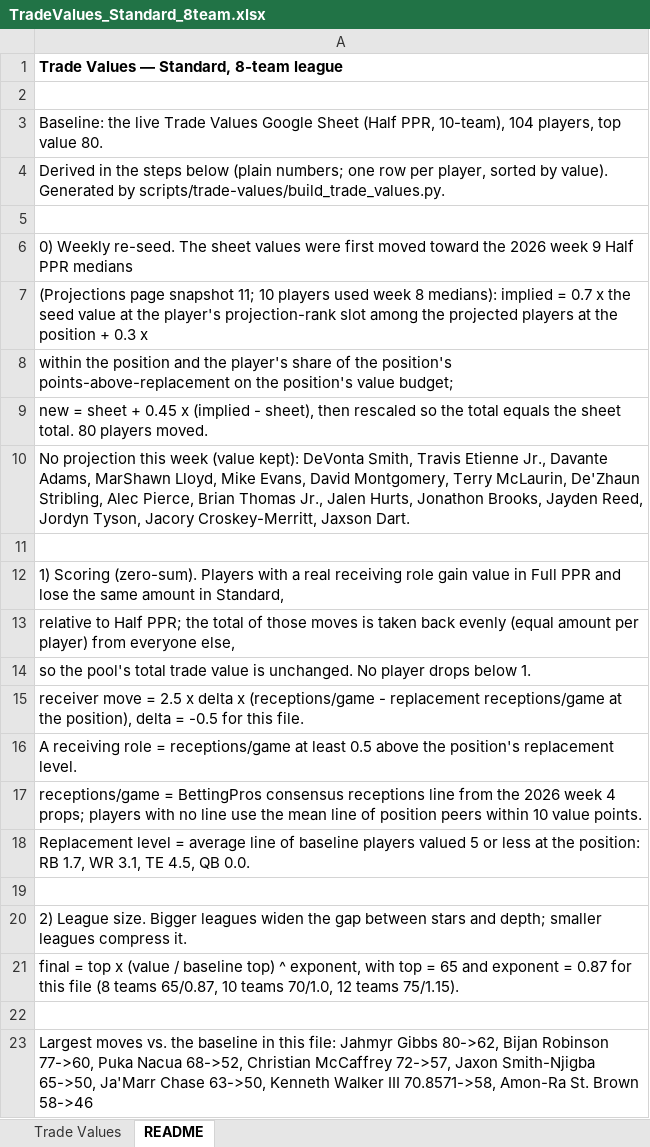
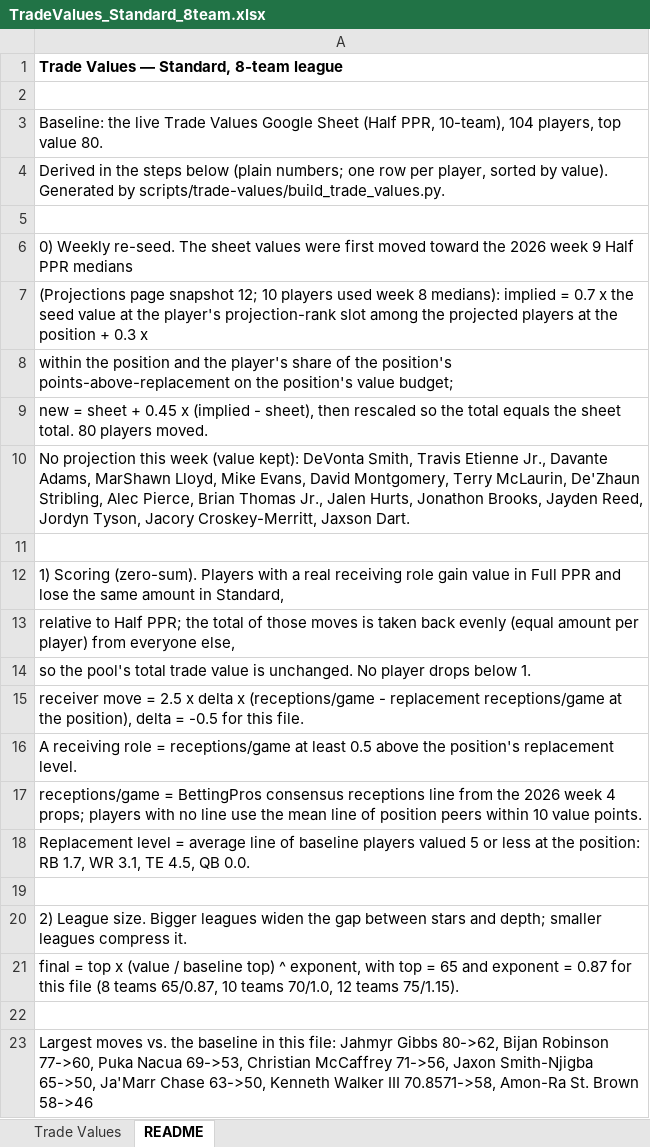
Before and after one commit to seoularpro/OddsVis, an Excel workbook: TradeValueSheets/TradeValues_Standard_8team.xlsx, sheet README, drawn as a sheet; values as stored, in another font and other column widths than the file's, no borders; the diff names each change by its address in the sheet, - before the commit and + after, or states it on an @@ line.

```diff
--- a/TradeValueSheets/TradeValues_Standard_8team.xlsx (sheet README)
+++ b/TradeValueSheets/TradeValues_Standard_8team.xlsx (sheet README)
-A7: …page snapshot 11; 10 players…
+A7: …page snapshot 12; 10 players…
-A23: …Puka Nacua 68->52, Christian McCaffrey 72->57, Jaxon Smith-Njigba…
+A23: …Puka Nacua 69->53, Christian McCaffrey 71->56, Jaxon Smith-Njigba…
```
Also changed, not shown: sheet Trade Values, TradeValueSheets/TradeValues_AllCombinations.xlsx, TradeValueSheets/TradeValues_FullPPR_10team.xlsx, 18 other files.
